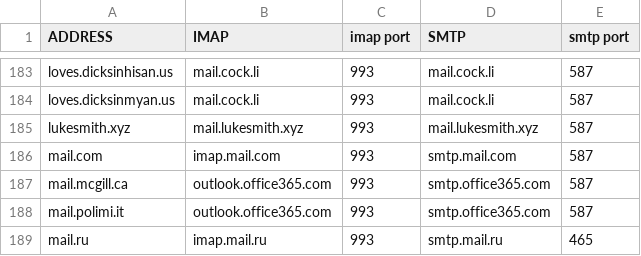
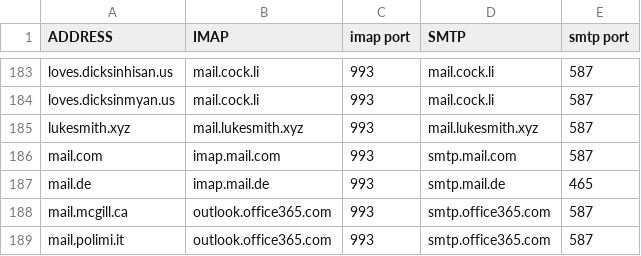
Before and after one commit to archive-of-deleted-repositories/jamesob__mutt-wizard, a CSV file: share/domains.csv, drawn as a sheet; only a part is shown, gaps mark what is left out; the shorter side is filled out with more unchanged rows; the diff names each change by its address in the sheet, - before the commit and + after, or states it on an @@ line.

Commit message:
add mail.de to domains.csv (#485)
Co-authored-by: cl1pp0 <cl1pp0>

```diff
--- a/share/domains.csv
+++ b/share/domains.csv
+row 187: mail.de | imap.mail.de | 993 | smtp.mail.de | 465
```
